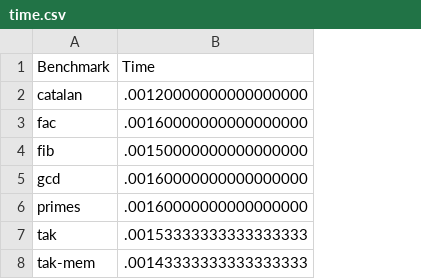
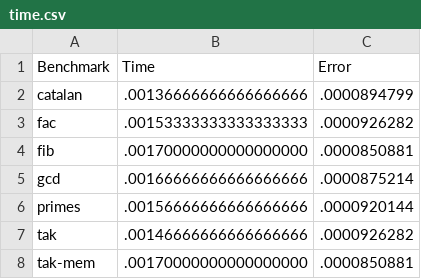
Before and after one commit to glasgowPLI/WARDuino, a CSV file: benchmarks/tasks/bm-wasm/time.csv, drawn as a sheet; the diff names each change by its address in the sheet, - before the commit and + after, or states it on an @@ line.

Commit message:
Updated time.csv

```diff
--- a/benchmarks/tasks/bm-wasm/time.csv
+++ b/benchmarks/tasks/bm-wasm/time.csv
+column C (Error), rows 2-8: .0000894799 | .0000926282 | .0000850881 | .0000875214 | .0000920144 | .0000926282 | .0000850881
-B2 (Time): .00120000000000000000
+B2 (Time): .00136666666666666666
-B3 (Time): .00160000000000000000
+B3 (Time): .00153333333333333333
-B4 (Time): .00150000000000000000
+B4 (Time): .00170000000000000000
-B5 (Time): .00160000000000000000
+B5 (Time): .00166666666666666666
-B6 (Time): .00160000000000000000
+B6 (Time): .00156666666666666666
-B7 (Time): .00153333333333333333
+B7 (Time): .00146666666666666666
-B8 (Time): .00143333333333333333
+B8 (Time): .00170000000000000000
```
